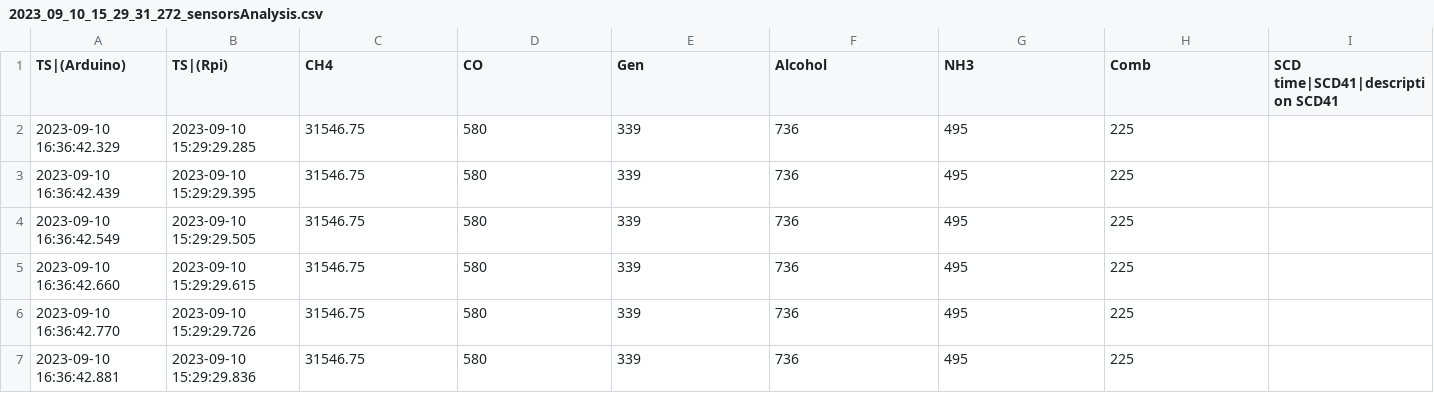
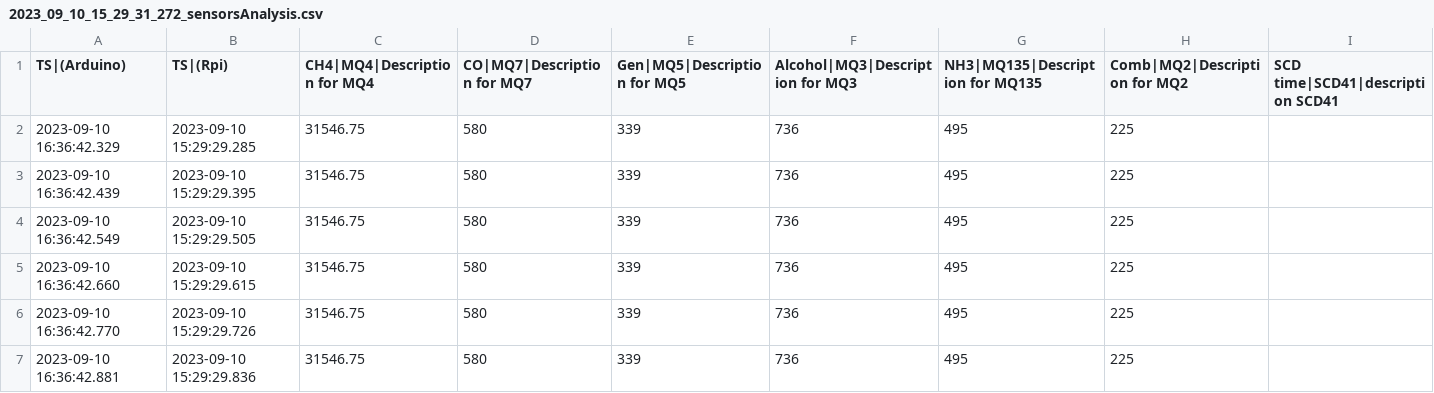
Before and after one commit to FedeRico93odsicnodin/UAV_Sensors_Project, a CSV file: Debian server/ref_docs/test_docs/range_3/2023_09_10_15_29_31_272_sensorsAnalysis.csv, drawn as a sheet; only a part is shown; the diff names each change by its address in the sheet, - before the commit and + after, or states it on an @@ line.

Commit message:
completing the test of real points value and the new calibrations methods

```diff
--- a/Debian server/ref_docs/test_docs/range_3/2023_09_10_15_29_31_272_sensorsAnalysis.csv
+++ b/Debian server/ref_docs/test_docs/range_3/2023_09_10_15_29_31_272_sensorsAnalysis.csv
-C1: CH4
+C1: CH4|MQ4|Description for MQ4
-D1: CO
+D1: CO|MQ7|Description for MQ7
-E1: Gen
+E1: Gen|MQ5|Description for MQ5
-F1: Alcohol
+F1: Alcohol|MQ3|Description for MQ3
-G1: NH3
+G1: NH3|MQ135|Description for MQ135
-H1: Comb
+H1: Comb|MQ2|Description for MQ2
```
Also changed, not shown: Debian server/ref_docs/test_docs/range_3/2023_09_10_15_31_19_586_sensorsAnalysis.csv, Debian server/ref_docs/test_docs/range_3/2023_09_10_15_33_09_990_sensorsAnalysis.csv, 4 other files.
